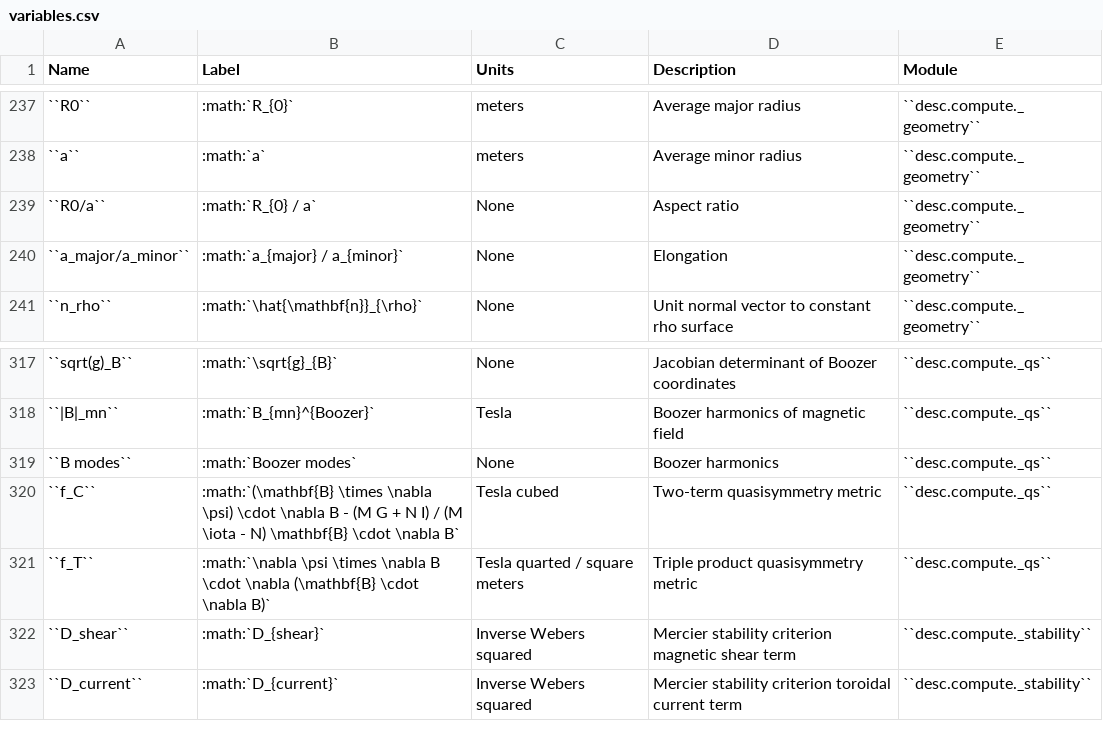
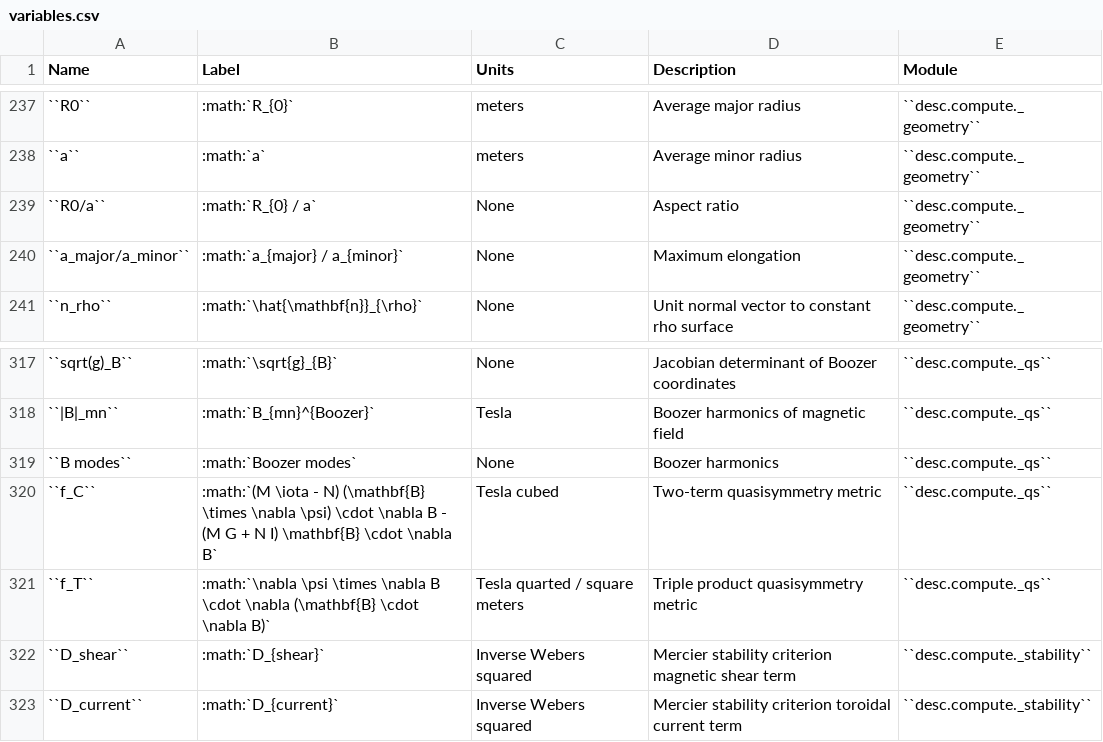
Before and after one commit to PlasmaControl/DESC, a CSV file: docs/variables.csv, drawn as a sheet; only a part is shown, gaps mark what is left out; the diff names each change by its address in the sheet, - before the commit and + after, or states it on an @@ line.

Commit message:
Updated definition of f_C in the list of variables to match the implementation

```diff
--- a/docs/variables.csv
+++ b/docs/variables.csv
-D240 (Description): Elongation
+D240 (Description): Maximum elongation
-B320 (Label): :math:`(\mathbf{B} \times \nabla \psi) \cdot \nabla B - (M G + N I) / (M \iota - N) \mathbf{B} \cdot…
+B320 (Label): :math:`(M \iota - N) (\mathbf{B} \times \nabla \psi) \cdot \nabla B - (M G + N I) \mathbf{B} \cdot…
```
Also changed, not shown: 2 other files.
